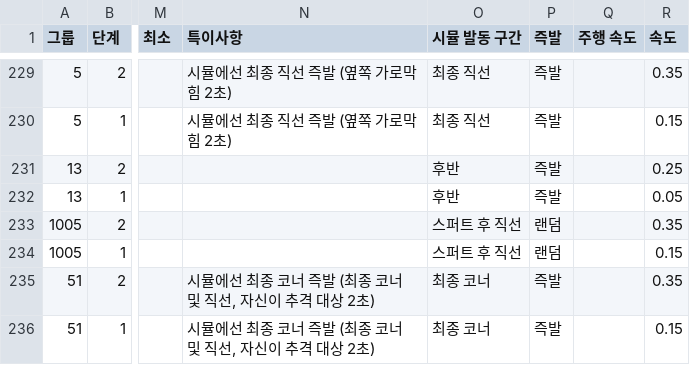
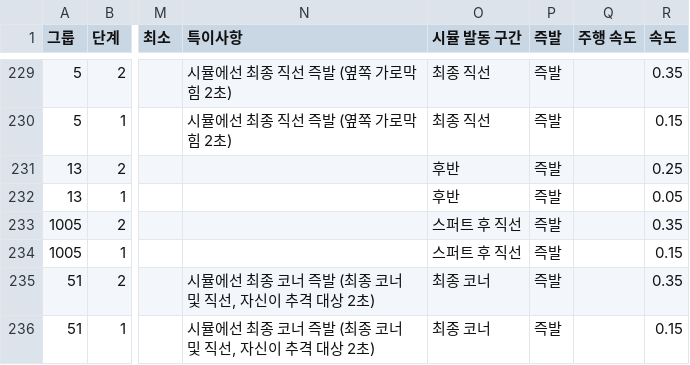
Before and after one commit to Ravenclaw5874/Auto-Bashin-Table-Generator, a CSV file: 스킬DB - 1주년~.csv, drawn as a sheet; only a part is shown, gaps mark what is left out; the diff names each change by its address in the sheet, - before the commit and + after, or states it on an @@ line.

Commit message:
결사의 각오, 남김 없이 수정

```diff
--- a/스킬DB - 1주년~.csv
+++ b/스킬DB - 1주년~.csv
-P233:P234 (즉발): 랜덤
+P233:P234 (즉발): 즉발
```
